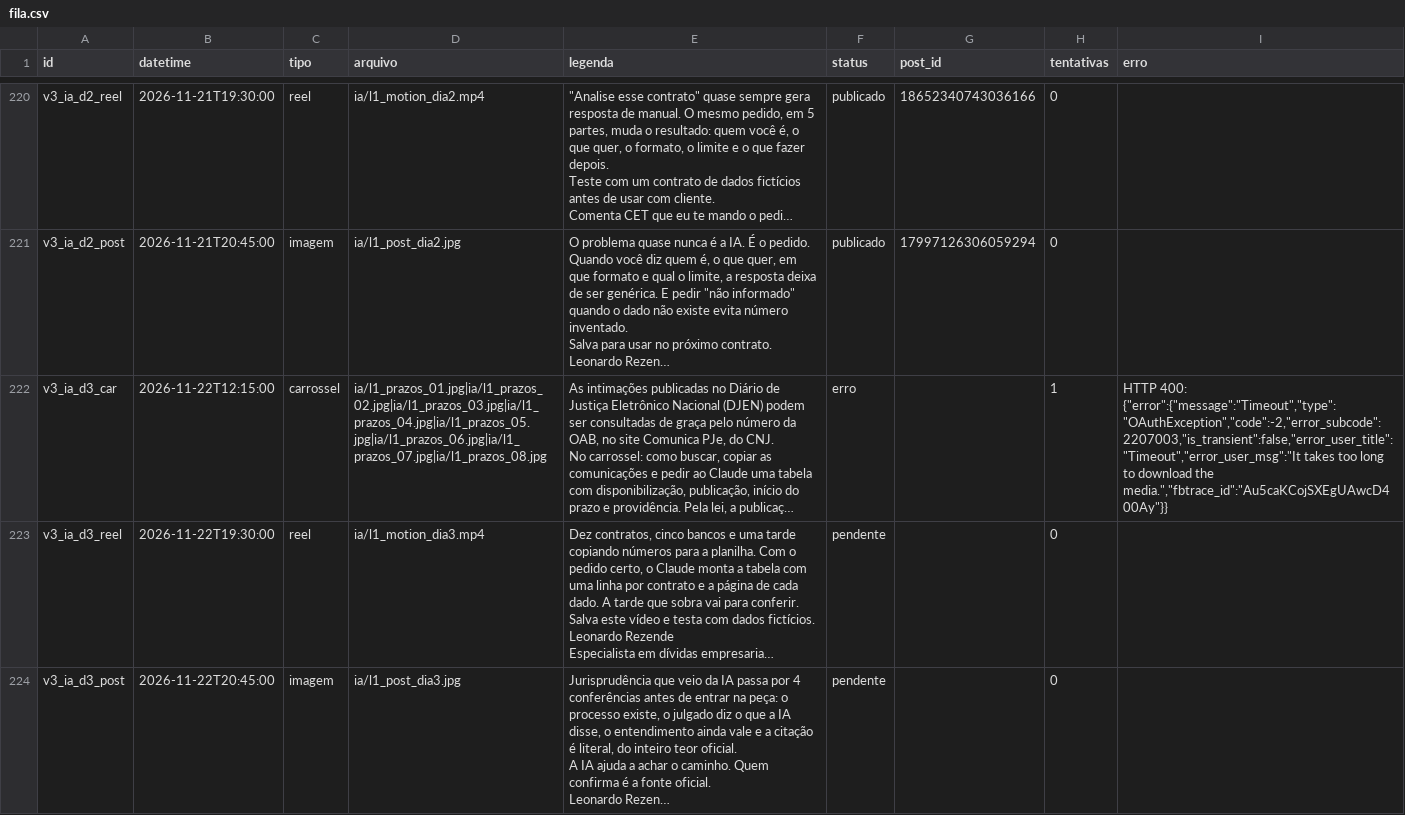
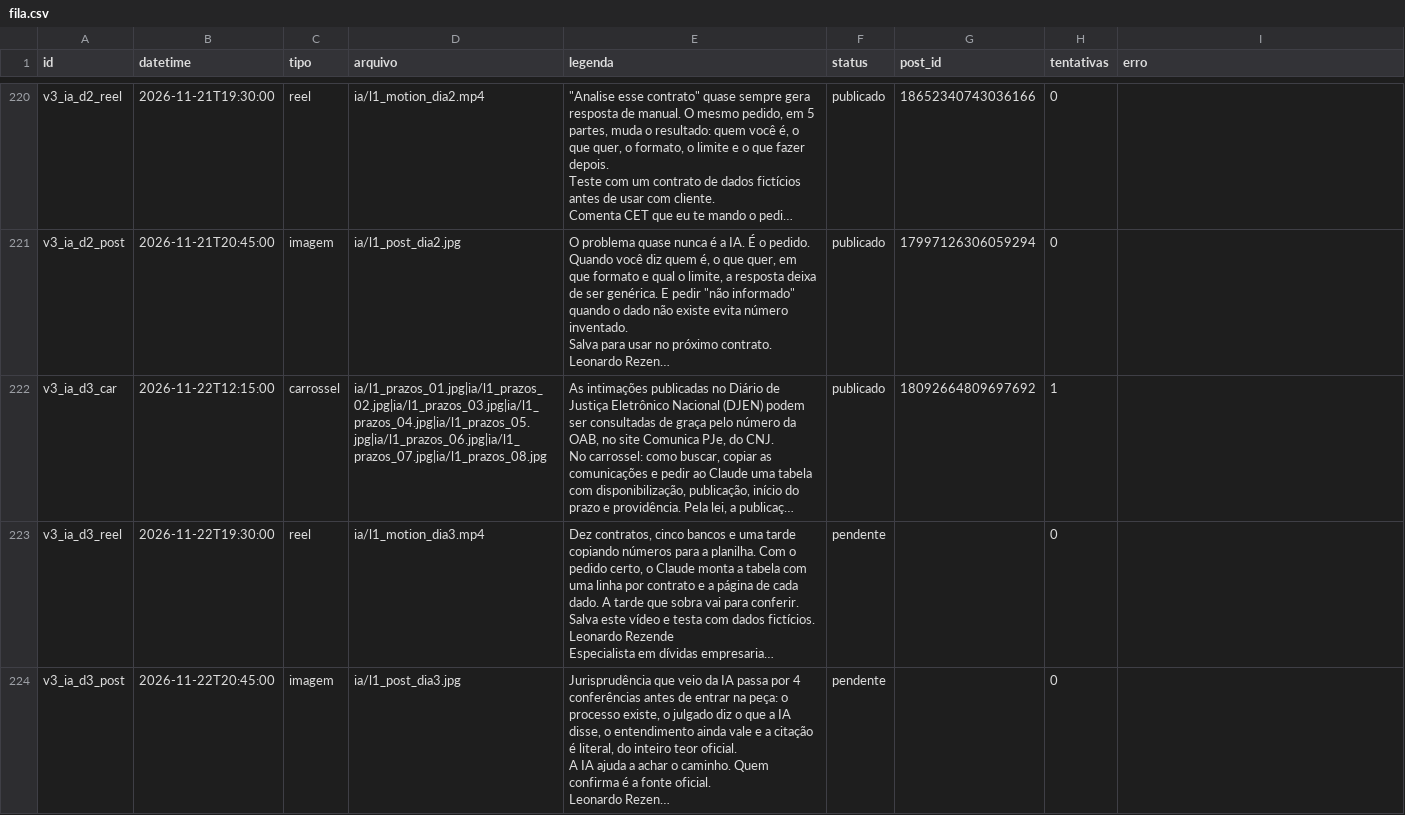
Before and after one commit to remnotetjsp-hash/automacao-instagram, a CSV file: queue/fila.csv, drawn as a sheet; only a part is shown, gaps mark what is left out; long unchanged cells end in …; the diff names each change by its address in the sheet, - before the commit and + after, or states it on an @@ line.

Commit message:
status da fila

```diff
--- a/queue/fila.csv
+++ b/queue/fila.csv
-F222 (status): erro
+F222 (status): publicado
-G222 (post_id): (empty)
+G222 (post_id): 18092664809697692
-I222 (erro): HTTP 400: {"error":{"message":"Timeout","type":"OAuthException","code":-2,"error_subcode":2207003,"is_transient":false,"error_user_title":"Timeout","error_user_msg":"It takes too long to download the media.","fbtrace_id":"Au5caKCojSXEgUAwcD400Ay"}}
+I222 (erro): (empty)
```
